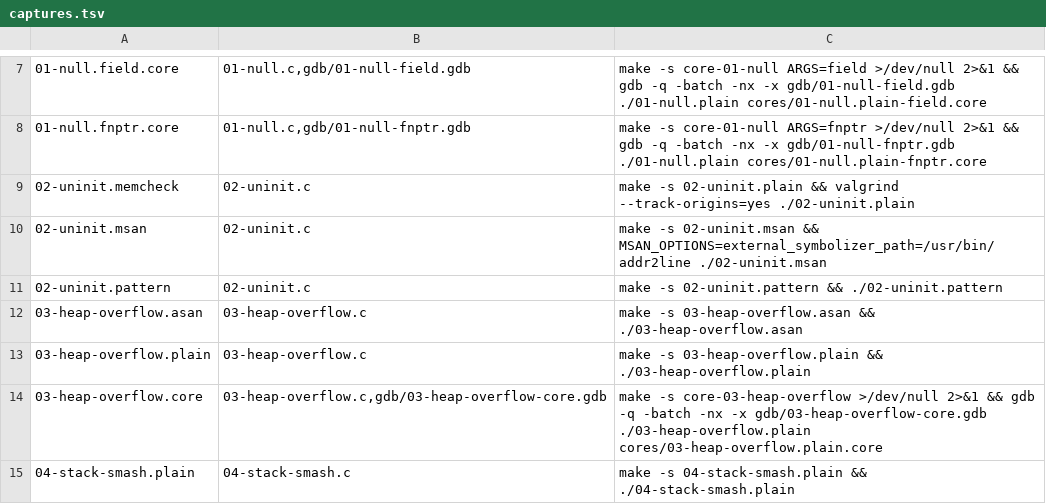
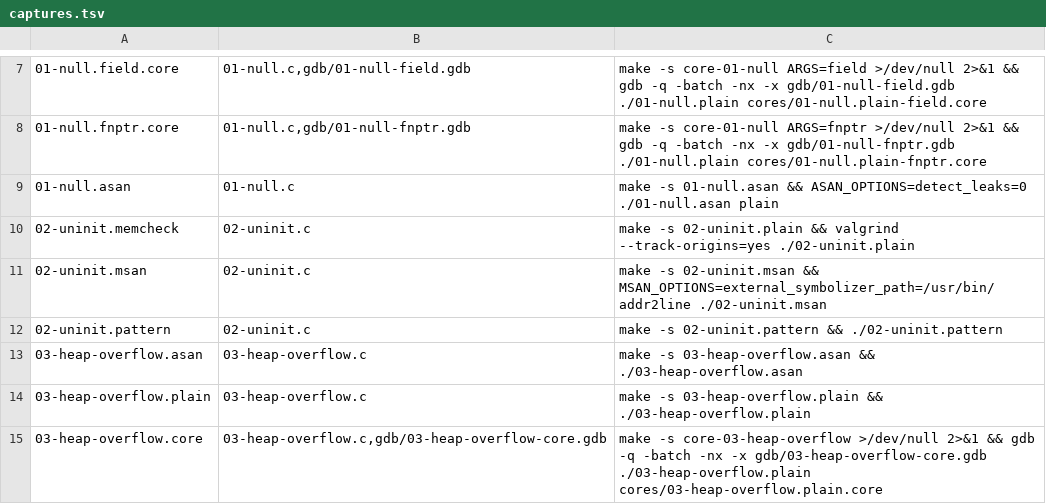
Before and after one commit to divakaran-arrcus/guides, a TSV file: labs/memory-debugging/captures.tsv, drawn as a sheet; only a part is shown, gaps mark what is left out; the shorter side is filled out with more unchanged rows; the diff names each change by its address in the sheet, - before the commit and + after, or states it on an @@ line.

```diff
--- a/labs/memory-debugging/captures.tsv
+++ b/labs/memory-debugging/captures.tsv
+row 9: 01-null.asan | 01-null.c | make -s 01-null.asan && ASAN_OPTIONS=detect_leaks=0 ./01-null.asan plain
```
Also changed, not shown: labs/memory-debugging/expect.tsv, 3 other files.
